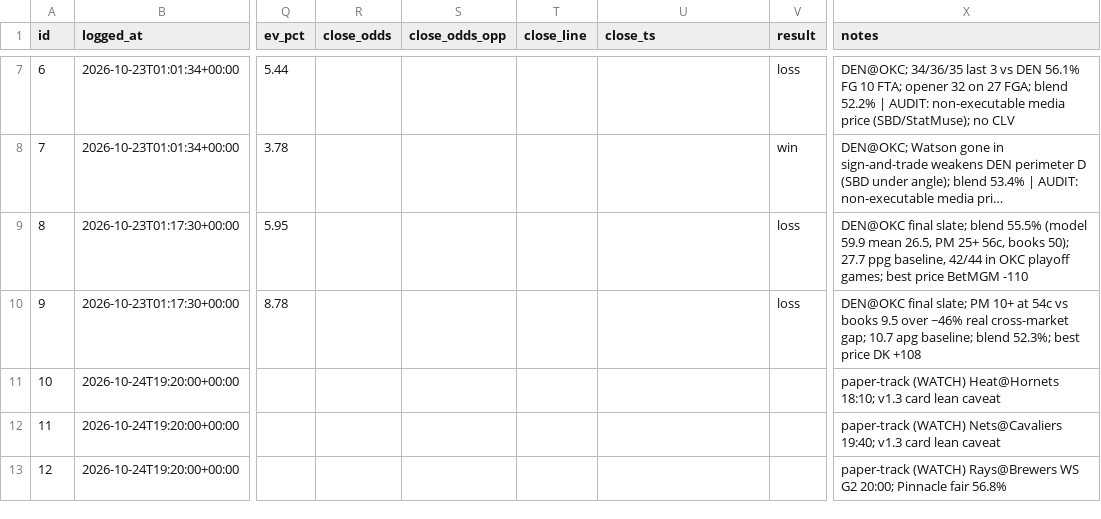
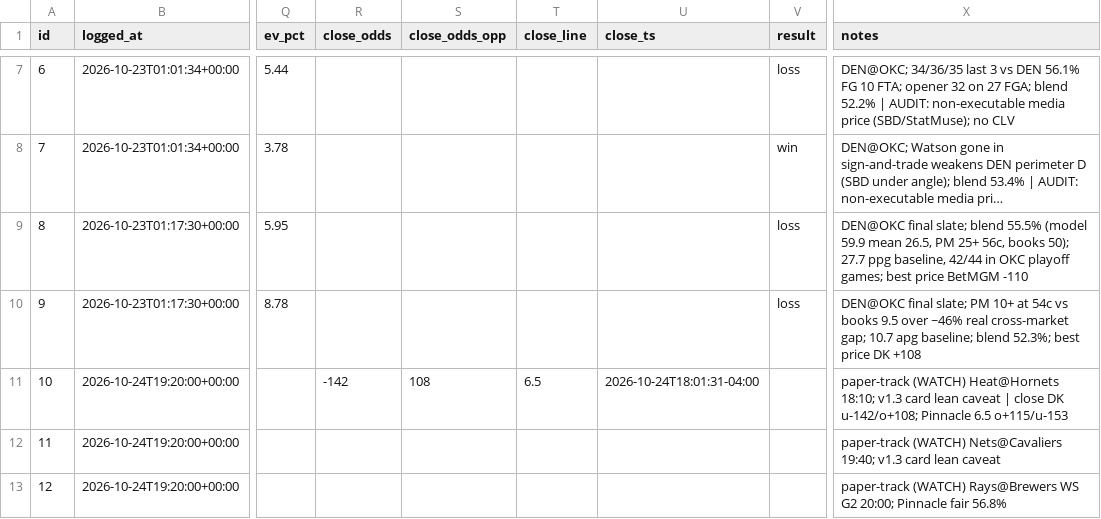
Before and after one commit to bjarthur-dev/prop-lab, a CSV file: Record/bets.csv, drawn as a sheet; only a part is shown, gaps mark what is left out; long unchanged cells end in …; the diff names each change by its address in the sheet, - before the commit and + after, or states it on an @@ line.

```diff
--- a/Record/bets.csv
+++ b/Record/bets.csv
-R11 (close_odds): (empty)
+R11 (close_odds): -142
-S11 (close_odds_opp): (empty)
+S11 (close_odds_opp): 108
-T11 (close_line): (empty)
+T11 (close_line): 6.5
-U11 (close_ts): (empty)
+U11 (close_ts): 2026-10-24T18:01:31-04:00
-X11 (notes): …lean caveat
+X11 (notes): …lean caveat | close DK u-142/o+108; Pinnacle 6.5 o+115/u-153
```
